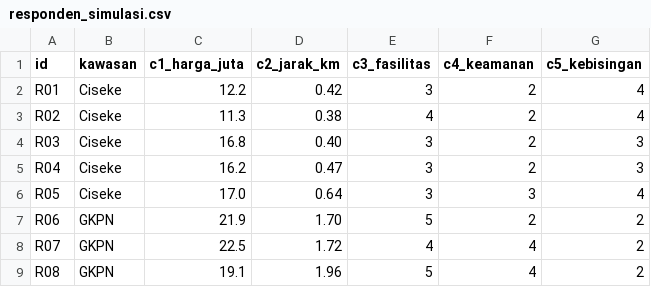
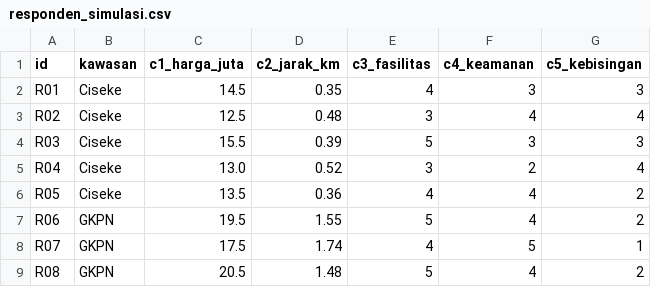
Before and after one commit to dhaifanr/jatinangorAman, a CSV file: data/responden_simulasi.csv, drawn as a sheet; only a part is shown; the diff covers the shown part only.

```diff
--- a/data/responden_simulasi.csv
+++ b/data/responden_simulasi.csv
@@ -1,9 +1,9 @@
 id,kawasan,c1_harga_juta,c2_jarak_km,c3_fasilitas,c4_keamanan,c5_kebisingan
-R01,Ciseke,12.2,0.42,3,2,4
-R02,Ciseke,11.3,0.38,4,2,4
-R03,Ciseke,16.8,0.40,3,2,3
-R04,Ciseke,16.2,0.47,3,2,3
-R05,Ciseke,17.0,0.64,3,3,4
-R06,GKPN,21.9,1.70,5,2,2
-R07,GKPN,22.5,1.72,4,4,2
-R08,GKPN,19.1,1.96,5,4,2
+R01,Ciseke,14.5,0.35,4,3,3
+R02,Ciseke,12.5,0.48,3,4,4
+R03,Ciseke,15.5,0.39,5,3,3
+R04,Ciseke,13.0,0.52,3,2,4
+R05,Ciseke,13.5,0.36,4,4,2
+R06,GKPN,19.5,1.55,5,4,2
+R07,GKPN,17.5,1.74,4,5,1
+R08,GKPN,20.5,1.48,5,4,2
```
Also changed, not shown: 85 edited cells elsewhere in this file, 9 other files.
